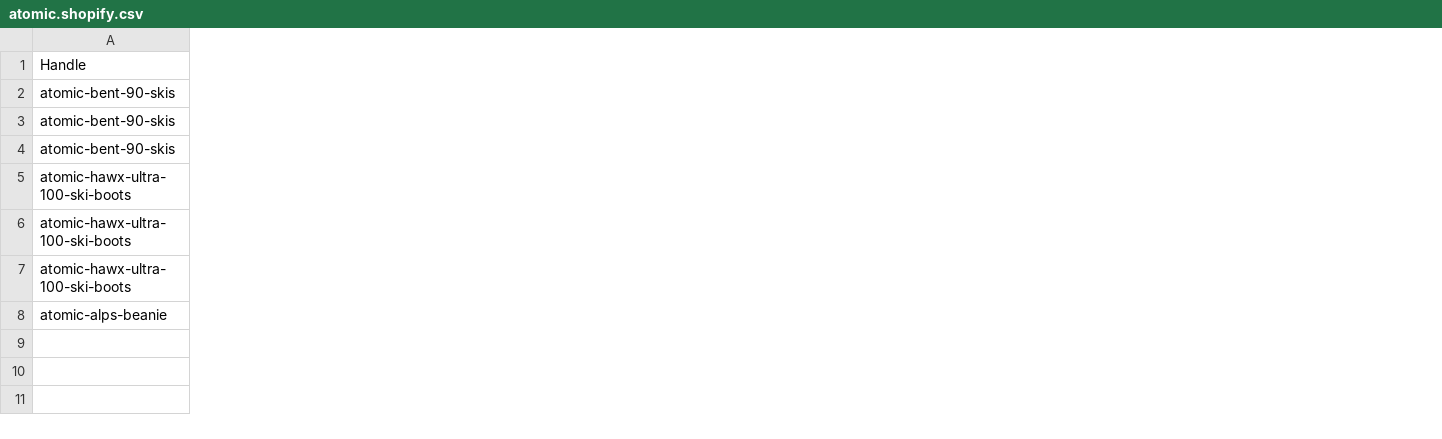
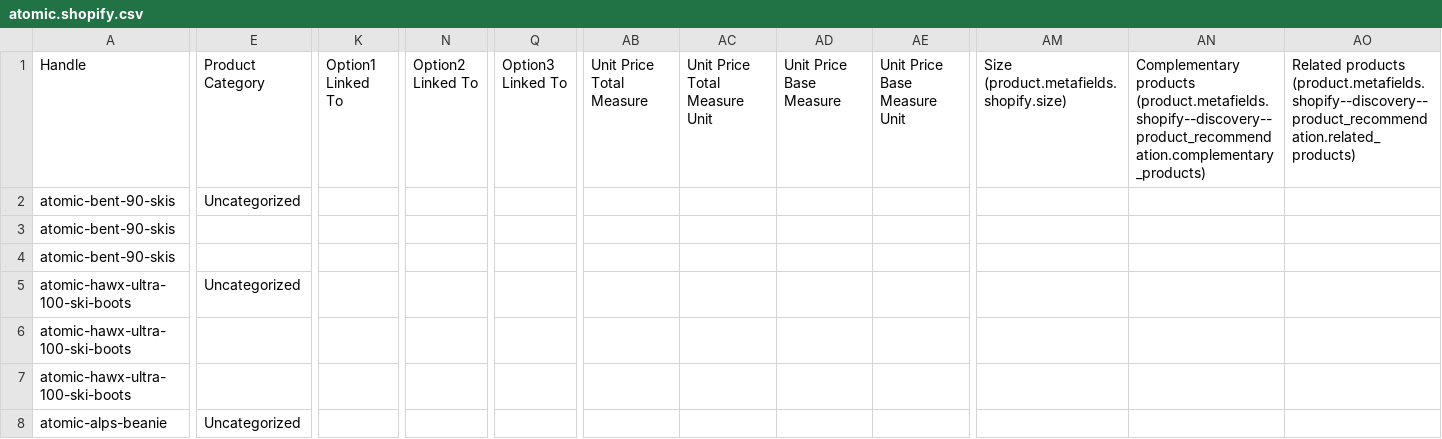
Before and after one commit to SwedishKing64/Fl-da, a CSV file: samples/expected/atomic.shopify.csv, drawn as a sheet; only a part is shown, gaps mark what is left out; the diff covers the shown part only; the diff names each change by its address in the sheet, - before the commit and + after, or states it on an @@ line.

```diff
--- a/samples/expected/atomic.shopify.csv
+++ b/samples/expected/atomic.shopify.csv
+column E (Product Category), rows 2-8: Uncategorized |  |  | Uncategorized |  |  | Uncategorized
+column K (Option1 Linked To), empty
+column N (Option2 Linked To), empty
+column Q (Option3 Linked To), empty
+column AB (Unit Price Total Measure), empty
+column AC (Unit Price Total Measure Unit), empty
+column AD (Unit Price Base Measure), empty
+column AE (Unit Price Base Measure Unit), empty
+column AM, row 1: Size (product.metafields.shopify.size)
+column AN, row 1: Complementary products (product.metafields.shopify--discovery--product_recommendation.complementary_products)
+column AO, row 1: Related products (product.metafields.shopify--discovery--product_recommendation.related_products)
```
Also changed, not shown: 3 added columns, 7 removed columns and 1 edited cell elsewhere in this file, samples/expected/burton.shopify.csv, samples/expected/volkl.shopify.csv, 2 other files.
